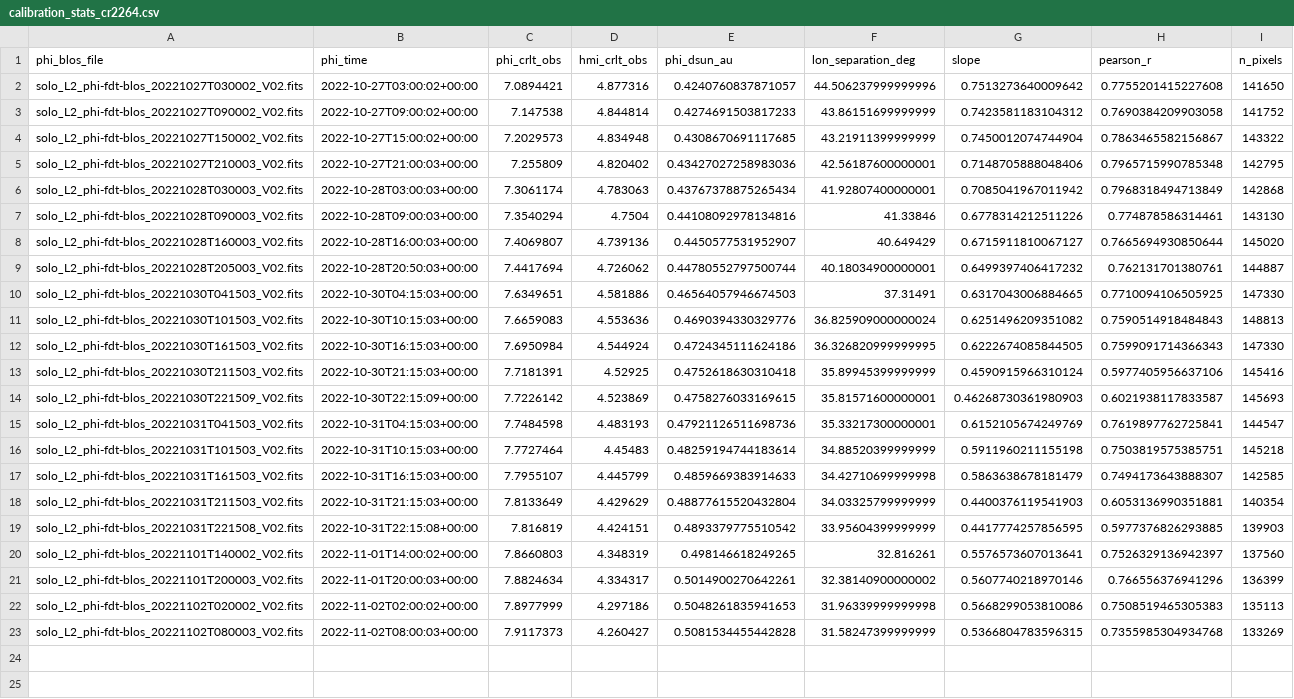
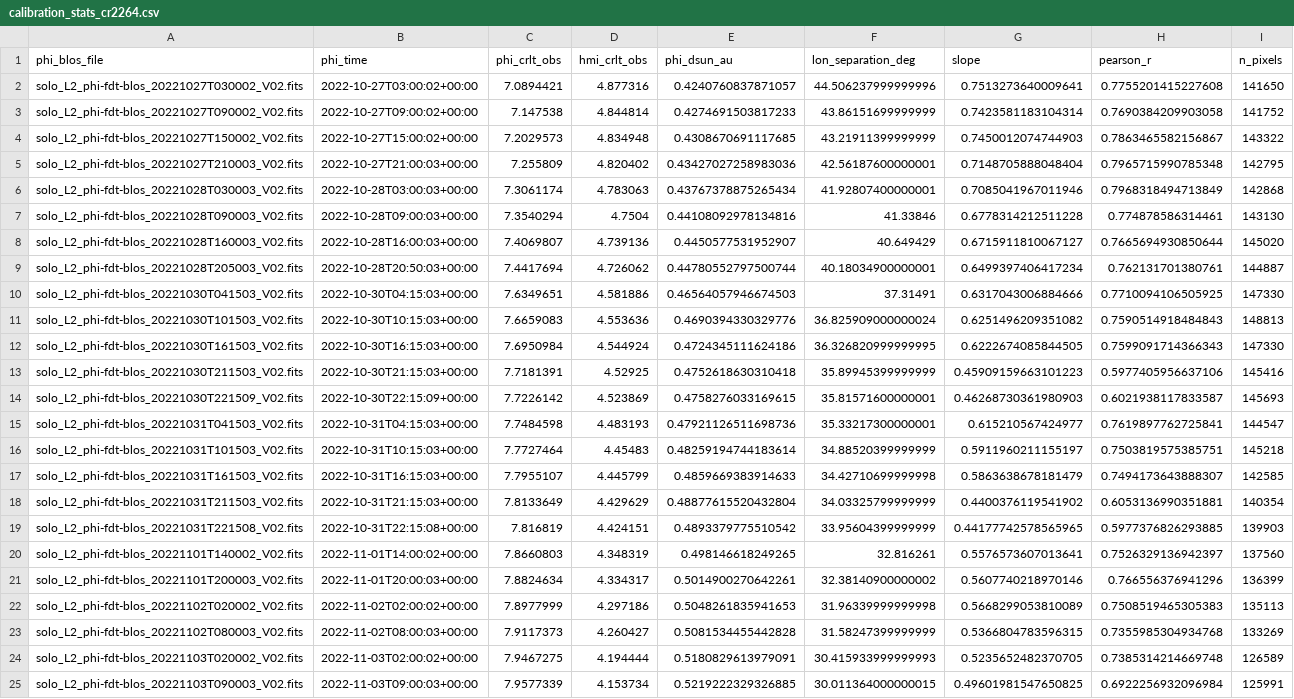
Before and after one commit to mtalafha90/Polar_dipole_SO_PHI, a CSV file: data/calibration_stats_cr2264.csv, drawn as a sheet; the diff names each change by its address in the sheet, - before the commit and + after, or states it on an @@ line.

```diff
--- a/data/calibration_stats_cr2264.csv
+++ b/data/calibration_stats_cr2264.csv
-G2 (slope): 0.7513273640009642
+G2 (slope): 0.7513273640009641
-G3 (slope): 0.7423581183104312
+G3 (slope): 0.7423581183104314
-G4 (slope): 0.7450012074744904
+G4 (slope): 0.7450012074744903
-G5 (slope): 0.7148705888048406
+G5 (slope): 0.7148705888048404
-G6 (slope): 0.7085041967011942
+G6 (slope): 0.7085041967011946
-G7 (slope): 0.6778314212511226
+G7 (slope): 0.6778314212511228
-G9 (slope): 0.6499397406417232
+G9 (slope): 0.6499397406417234
-G10 (slope): 0.6317043006884665
+G10 (slope): 0.6317043006884666
-G13 (slope): 0.4590915966310124
+G13 (slope): 0.45909159663101223
-G15 (slope): 0.6152105674249769
+G15 (slope): 0.615210567424977
-G16 (slope): 0.5911960211155198
+G16 (slope): 0.5911960211155197
-G18 (slope): 0.4400376119541903
+G18 (slope): 0.4400376119541902
-G19 (slope): 0.4417774257856595
+G19 (slope): 0.44177742578565965
-G22 (slope): 0.5668299053810086
+G22 (slope): 0.5668299053810089
+row 24: solo_L2_phi-fdt-blos_20221103T020002_V02.fits | 2022-11-03T02:00:02+00:00 | 7.9467275 | 4.194444 | 0.5180829613979091 | 30.415933999999993 | 0.5235652482370705 | 0.7385314214669748 | 126589
+row 25: solo_L2_phi-fdt-blos_20221103T090003_V02.fits | 2022-11-03T09:00:03+00:00 | 7.9577339 | 4.153734 | 0.5219222329326885 | 30.011364000000015 | 0.49601981547650825 | 0.6922256932096984 | 125991
```
Also changed, not shown: 2 other files.
